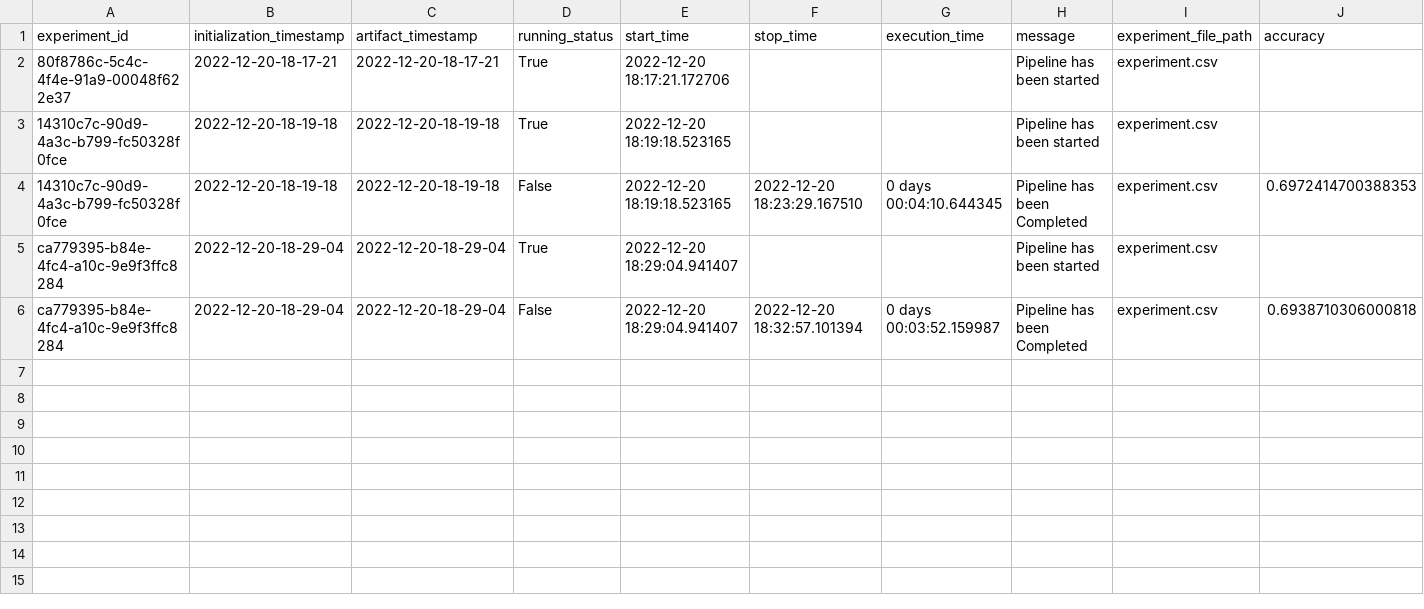
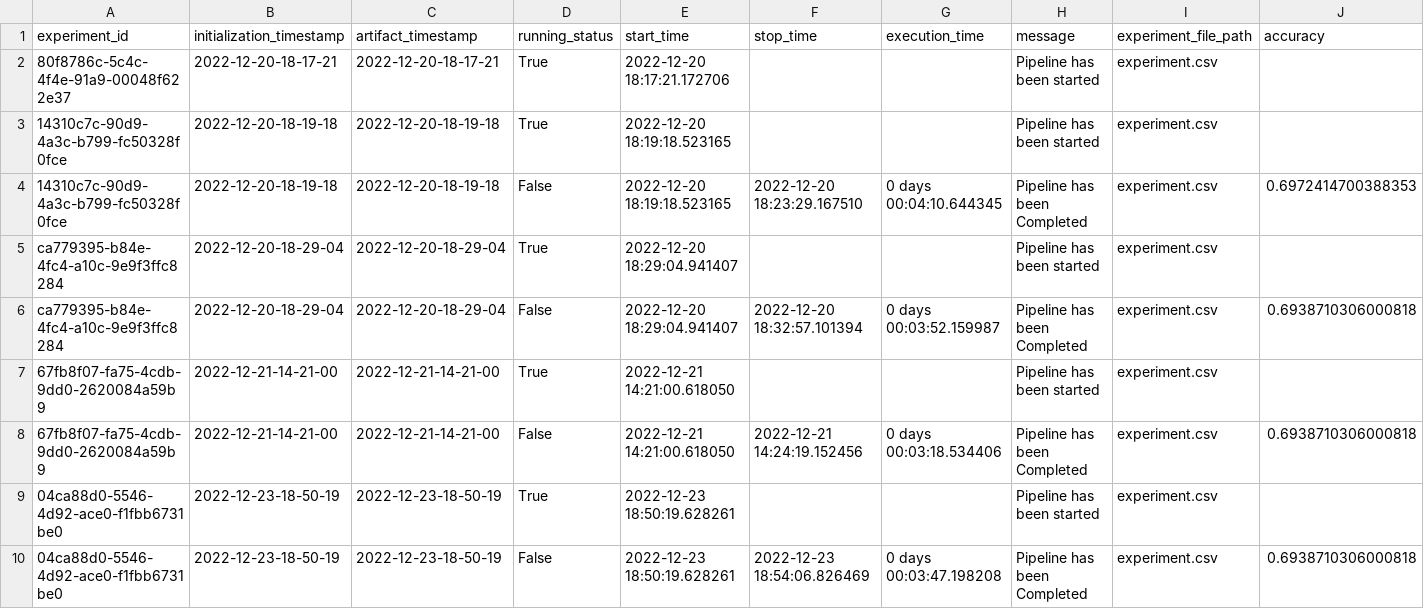
Before and after one commit to Sai151409/Machine_Learning_Project_2, a CSV file: credit_card/artifact/experiment/experiment.csv, drawn as a sheet; only a part is shown; rows hold the shown columns only; the diff names each change by its address in the sheet, - before the commit and + after, or states it on an @@ line.

```diff
--- a/credit_card/artifact/experiment/experiment.csv
+++ b/credit_card/artifact/experiment/experiment.csv
+row 7: 67fb8f07-fa75-4cdb-9dd0-2620084a59b9 | 2022-12-21-14-21-00 | 2022-12-21-14-21-00 | True | 2022-12-21 14:21:00.618050 |  |  | Pipeline has been started | experiment.csv
+row 8: 67fb8f07-fa75-4cdb-9dd0-2620084a59b9 | 2022-12-21-14-21-00 | 2022-12-21-14-21-00 | False | 2022-12-21 14:21:00.618050 | 2022-12-21 14:24:19.152456 | 0 days 00:03:18.534406 | Pipeline has been Completed | experiment.csv | 0.6938710306000818
+row 9: 04ca88d0-5546-4d92-ace0-f1fbb6731be0 | 2022-12-23-18-50-19 | 2022-12-23-18-50-19 | True | 2022-12-23 18:50:19.628261 |  |  | Pipeline has been started | experiment.csv
+row 10: 04ca88d0-5546-4d92-ace0-f1fbb6731be0 | 2022-12-23-18-50-19 | 2022-12-23-18-50-19 | False | 2022-12-23 18:50:19.628261 | 2022-12-23 18:54:06.826469 | 0 days 00:03:47.198208 | Pipeline has been Completed | experiment.csv | 0.6938710306000818
```
Also changed, not shown: 20 other files.
